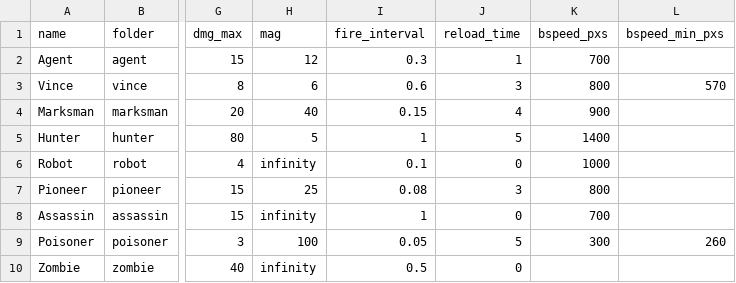
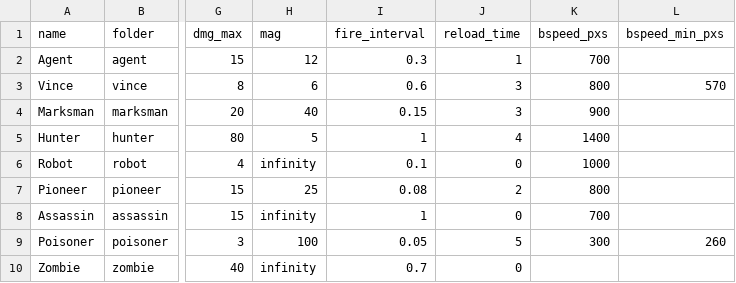
Before and after one commit to CYC2006/PvP-Game, a CSV file: chars.csv, drawn as a sheet; only a part is shown, gaps mark what is left out; the diff names each change by its address in the sheet, - before the commit and + after, or states it on an @@ line.

Commit message:
Add Zombie and Hunter weapon/reload sfx, tune cooldowns and fire rates
Zombie basic attack randomly picks one of four moan sfx per hit.
Hunter reload now has sound too. Also includes balance changes to
several characters' reload times and cooldowns.

```diff
--- a/chars.csv
+++ b/chars.csv
-J4 (reload_time): 4
+J4 (reload_time): 3
-J5 (reload_time): 5
+J5 (reload_time): 4
-J7 (reload_time): 3
+J7 (reload_time): 2
-I10 (fire_interval): 0.5
+I10 (fire_interval): 0.7
```
Also changed, not shown: 6 other files.
